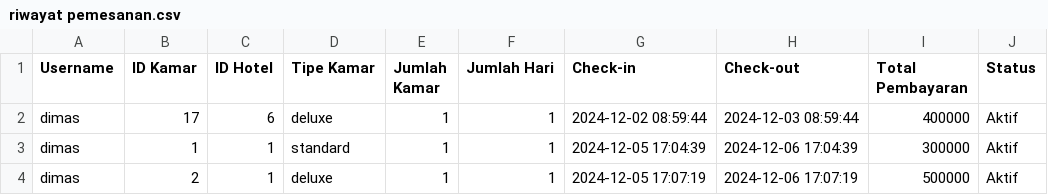
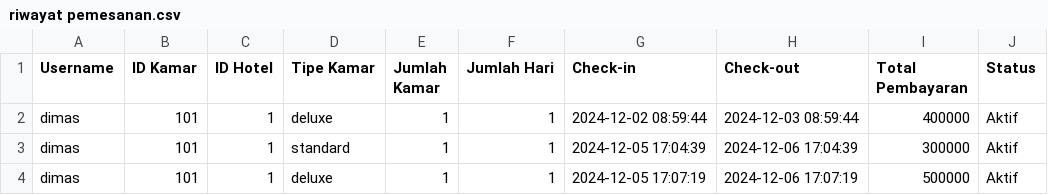
Before and after one commit to dimasrofipurnomo/He-Tech, a CSV file: riwayat pemesanan.csv, drawn as a sheet.

Commit message:
Update riwayat pemesanan.csv

```diff
--- a/riwayat pemesanan.csv
+++ b/riwayat pemesanan.csv
@@ -1,4 +1,4 @@
 Username,ID Kamar,ID Hotel,Tipe Kamar,Jumlah Kamar,Jumlah Hari,Check-in,Check-out,Total Pembayaran,Status
-dimas,17,6,deluxe,1,1,2024-12-02 08:59:44,2024-12-03 08:59:44,400000,Aktif
-dimas,1,1,standard,1,1,2024-12-05 17:04:39,2024-12-06 17:04:39,300000,Aktif
-dimas,2,1,deluxe,1,1,2024-12-05 17:07:19,2024-12-06 17:07:19,500000,Aktif
+dimas,101,1,deluxe,1,1,2024-12-02 08:59:44,2024-12-03 08:59:44,400000,Aktif
+dimas,101,1,standard,1,1,2024-12-05 17:04:39,2024-12-06 17:04:39,300000,Aktif
+dimas,101,1,deluxe,1,1,2024-12-05 17:07:19,2024-12-06 17:07:19,500000,Aktif
```
